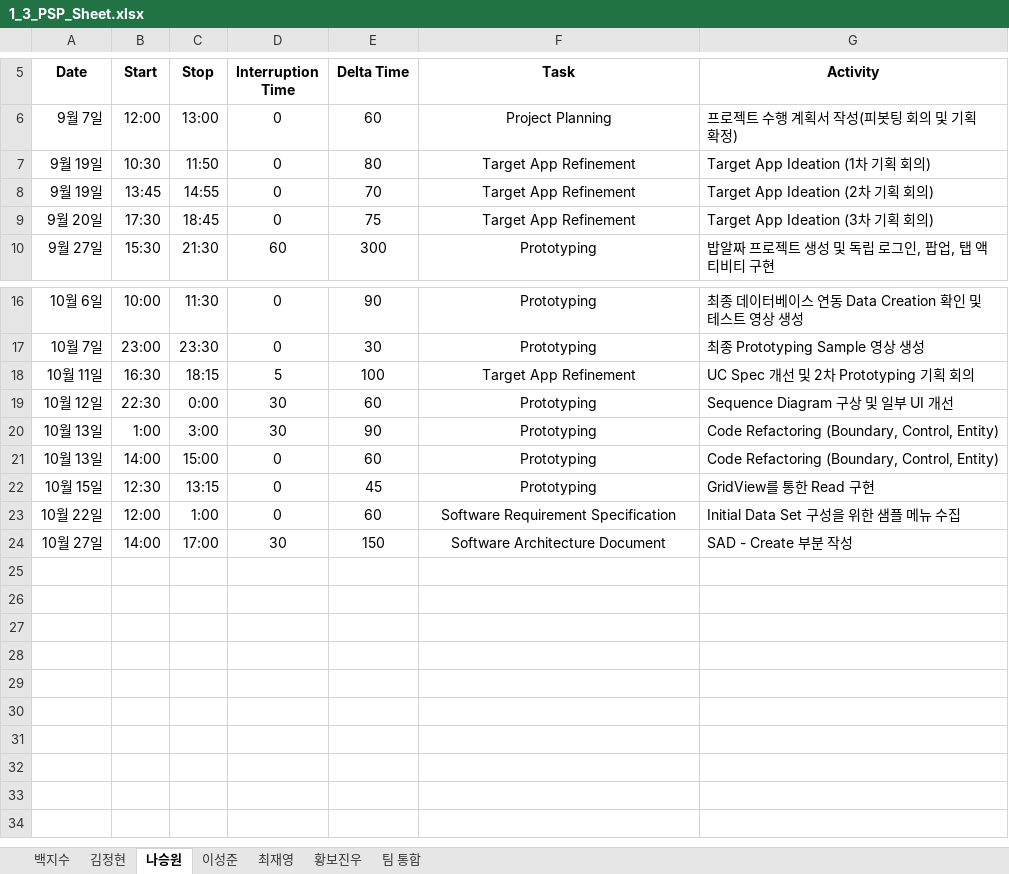
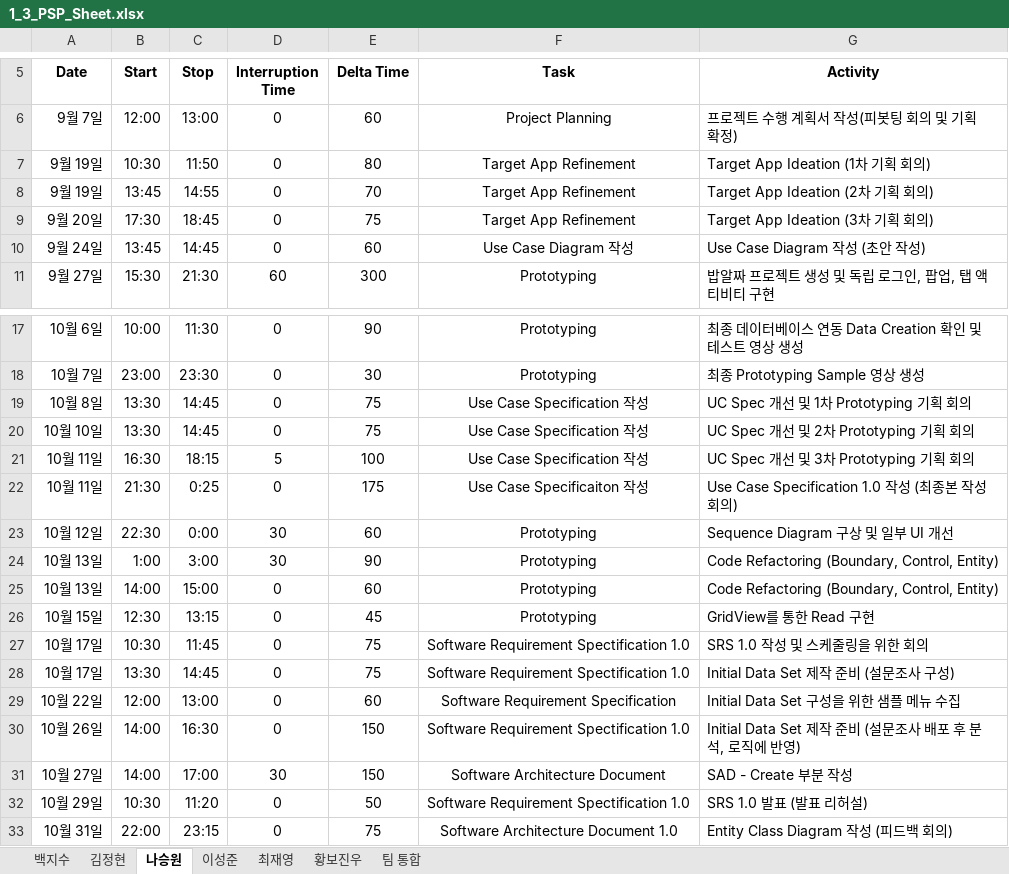
Before and after one commit to paekjisoo/babalzza, an Excel workbook: Project Planning/1_3_PSP_Sheet.xlsx, sheet 나승원, drawn as a sheet; only a part is shown, gaps mark what is left out; values as stored, in another font and other column widths than the file's, no borders; addresses are those after the commit; the diff names each change by its address in the sheet, - before the commit and + after, or states it on an @@ line.

```diff
--- a/Project Planning/1_3_PSP_Sheet.xlsx (sheet 나승원)
+++ b/Project Planning/1_3_PSP_Sheet.xlsx (sheet 나승원)
+row 10: 9월 24일 | 13:45 | 14:45 | 0 | 60 | Use Case Diagram 작성 | Use Case Diagram 작성 (초안 작성)
+row 19: 10월 8일 | 13:30 | 14:45 | 0 | 75 | Use Case Specification 작성 | UC Spec 개선 및 1차 Prototyping 기획 회의
+row 20: 10월 10일 | 13:30 | 14:45 | 0 | 75 | Use Case Specification 작성 | UC Spec 개선 및 2차 Prototyping 기획 회의
-F21 (Task): Target App Refinement
+F21 (Task): Use Case Specification 작성
-G21 (Activity): UC Spec 개선 및 2차 Prototyping 기획 회의
+G21 (Activity): UC Spec 개선 및 3차 Prototyping 기획 회의
+row 22: 10월 11일 | 21:30 | 0:25 | 0 | 175 | Use Case Specificaiton 작성 | Use Case Specification 1.0 작성 (최종본 작성 회의)
+row 27: 10월 17일 | 10:30 | 11:45 | 0 | 75 | Software Requirement Spectification 1.0 | SRS 1.0 작성 및 스케줄링을 위한 회의
+row 28: 10월 17일 | 13:30 | 14:45 | 0 | 75 | Software Requirement Spectification 1.0 | Initial Data Set 제작 준비 (설문조사 구성)
-C29 (Stop): 1:00
+C29 (Stop): 13:00
+row 30: 10월 26일 | 14:00 | 16:30 | 0 | 150 | Software Requirement Spectification 1.0 | Initial Data Set 제작 준비 (설문조사 배포 후 분석, 로직에 반영)
+row 32: 10월 29일 | 10:30 | 11:20 | 0 | 50 | Software Requirement Spectification 1.0 | SRS 1.0 발표 (발표 리허설)
+row 33: 10월 31일 | 22:00 | 23:15 | 0 | 75 | Software Architecture Document 1.0 | Entity Class Diagram 작성 (피드백 회의)
```
Also changed, not shown: sheet 백지수, sheet 황보진우, sheet 최재영, sheet 이성준, sheet 김정현, formulas that keep their value, Project Planning/1_2_Project Management Plan_6조.xlsx.
